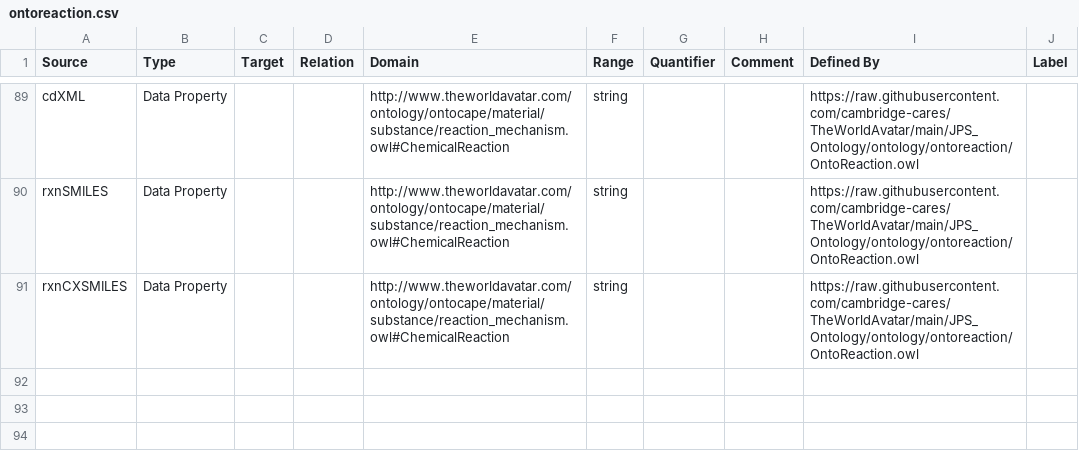
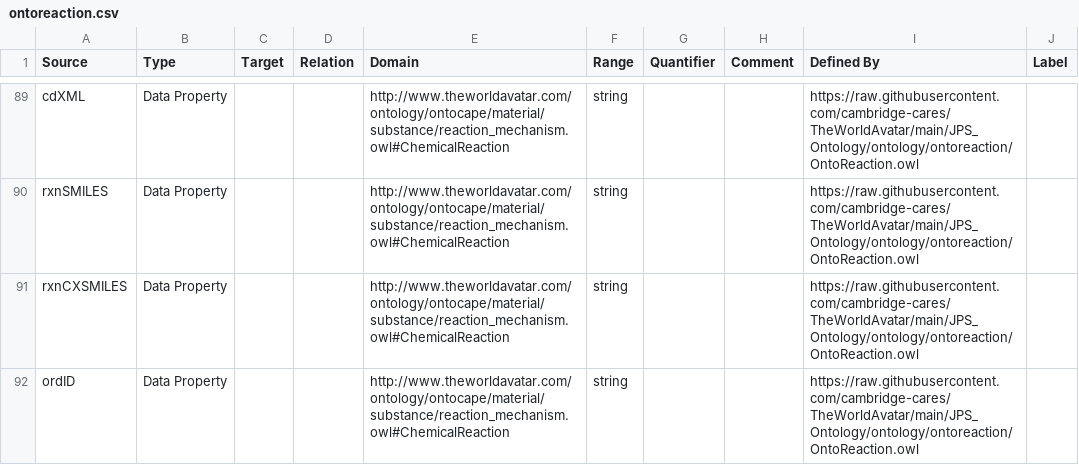
Before and after one commit to msff2/ontology, a CSV file: JPS_Ontology/KBTemplates/TBox/ontoreaction.csv, drawn as a sheet; only a part is shown, gaps mark what is left out.

Commit message:
160-dev-rxn-opt-goal-agent: [OntoReaction] added ordID data property.

```diff
--- a/JPS_Ontology/KBTemplates/TBox/ontoreaction.csv
+++ b/JPS_Ontology/KBTemplates/TBox/ontoreaction.csv
@@ -91 +91,2 @@ rxnSMILES,Data Property,,,http://www.theworldavatar.com/ontology/ontocape/materi
 rxnCXSMILES,Data Property,,,http://www.theworldavatar.com/ontology/ontocape/material/substance/reaction_mechanism.owl#ChemicalReaction,string,,,https://raw.githubusercontent.com/cambridge-cares/TheWorldAvatar/main/JPS_Ontology/ontology/ontoreaction/OntoReaction.owl,
+ordID,Data Property,,,http://www.theworldavatar.com/ontology/ontocape/material/substance/reaction_mechanism.owl#ChemicalReaction,string,,,https://raw.githubusercontent.com/cambridge-cares/TheWorldAvatar/main/JPS_Ontology/ontology/ontoreaction/OntoReaction.owl,
```
